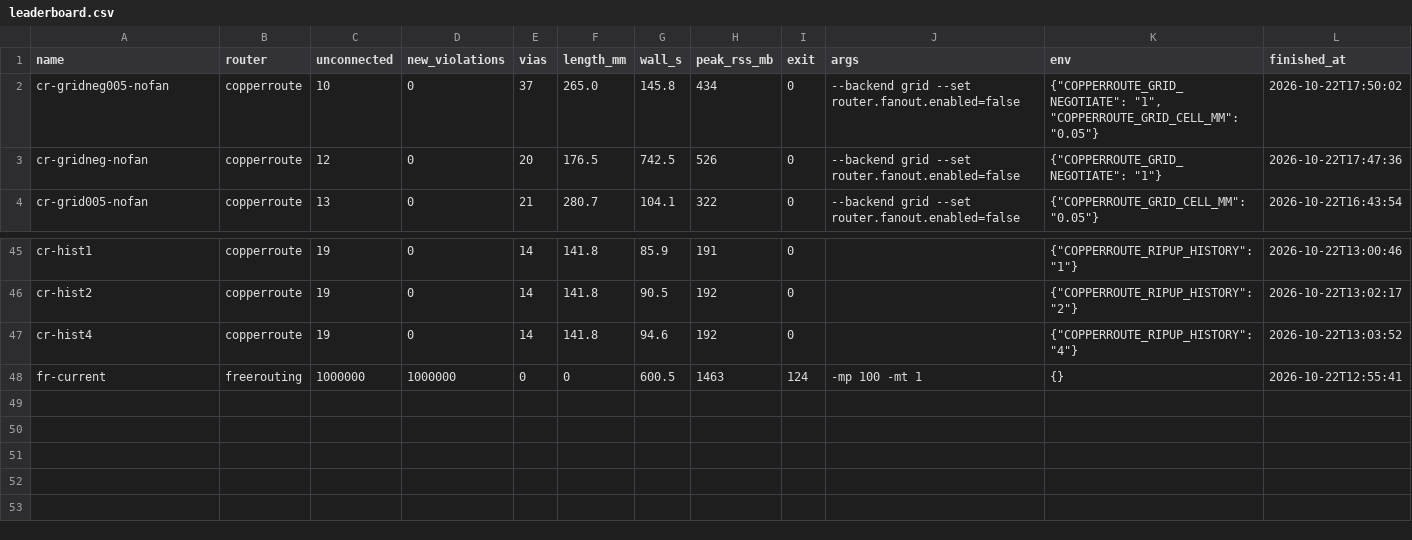
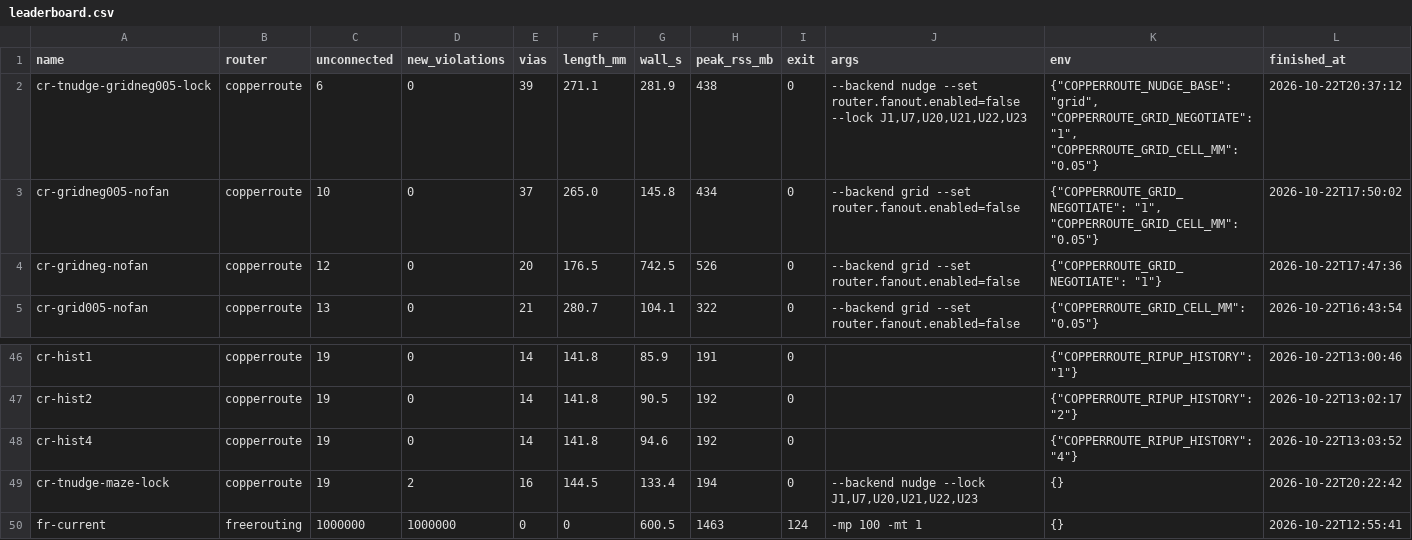
Before and after one commit to sequoia-hope/ultraroute, a CSV file: jobs/bluebuzz/leaderboard.csv, drawn as a sheet; only a part is shown, gaps mark what is left out; the diff names each change by its address in the sheet, - before the commit and + after, or states it on an @@ line.

```diff
--- a/jobs/bluebuzz/leaderboard.csv
+++ b/jobs/bluebuzz/leaderboard.csv
+row 2: cr-tnudge-gridneg005-lock | copperroute | 6 | 0 | 39 | 271.1 | 281.9 | 438 | 0 | --backend nudge --set router.fanout.enabled=false --lock J1,U7,U20,U21,U22,U23 | {"COPPERROUTE_NUDGE_BASE": "grid", "COPPERROUTE_GRID_NEGOTIATE": "1", "COPPERROUTE_GRID_CELL_MM": "0.05"} | 2026-10-22T20:37:12
+row 49: cr-tnudge-maze-lock | copperroute | 19 | 2 | 16 | 144.5 | 133.4 | 194 | 0 | --backend nudge --lock J1,U7,U20,U21,U22,U23 | {} | 2026-10-22T20:22:42
```
Also changed, not shown: 6 other files.
